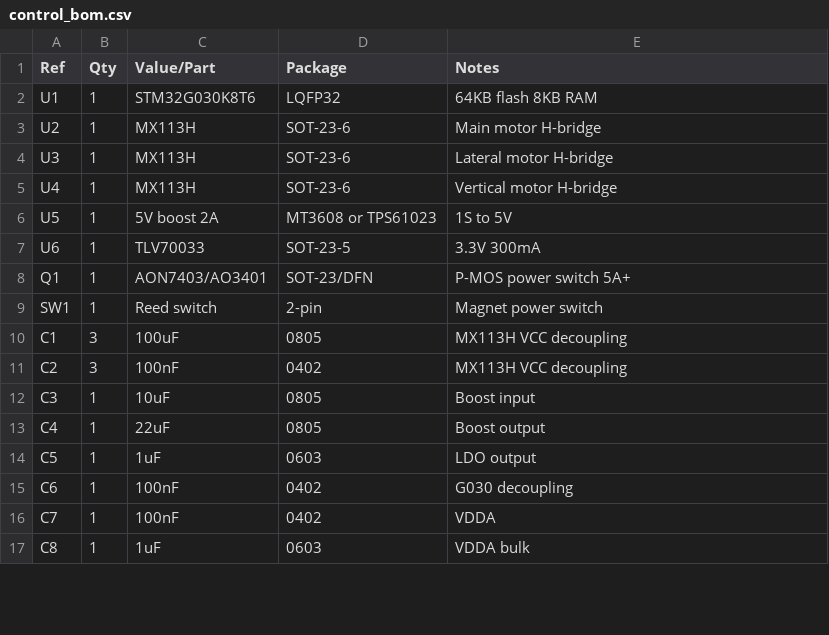
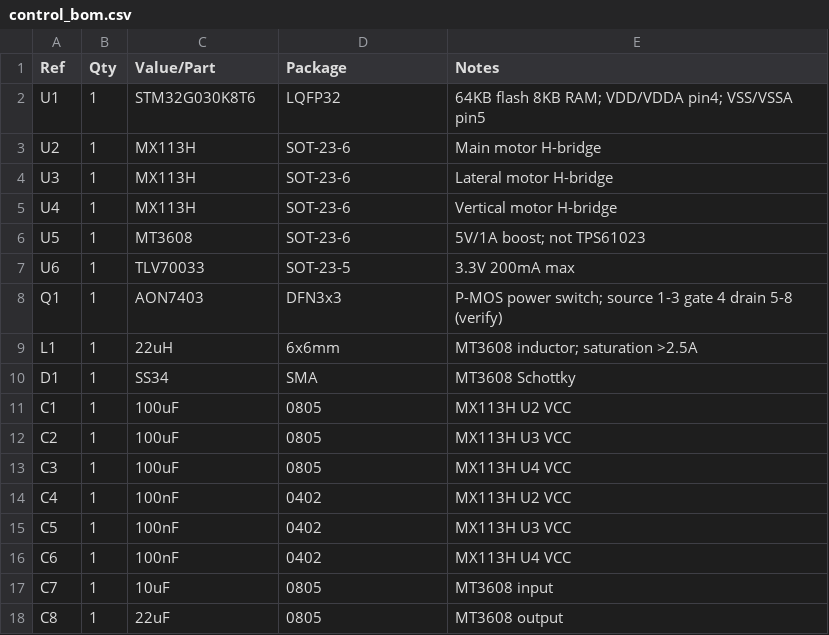
Before and after one commit to yxjsvsj/Shark_V4_Buoy_5G8_2G4, a CSV file: hardware/V4_Buoy_5G8_2G4/control_bom.csv, drawn as a sheet; only a part is shown; the diff covers the shown part only.

```diff
--- a/hardware/V4_Buoy_5G8_2G4/control_bom.csv
+++ b/hardware/V4_Buoy_5G8_2G4/control_bom.csv
@@ -1,3 +1,3 @@
 Ref,Qty,Value/Part,Package,Notes
-U1,1,STM32G030K8T6,LQFP32,64KB flash 8KB RAM
+U1,1,STM32G030K8T6,LQFP32,64KB flash 8KB RAM; VDD/VDDA pin4; VSS/VSSA pin5
 U2,1,MX113H,SOT-23-6,Main motor H-bridge
@@ -5,13 +5,14 @@ U3,1,MX113H,SOT-23-6,Lateral motor H-bridge
 U4,1,MX113H,SOT-23-6,Vertical motor H-bridge
-U5,1,5V boost 2A,MT3608 or TPS61023,1S to 5V
-U6,1,TLV70033,SOT-23-5,3.3V 300mA
-Q1,1,AON7403/AO3401,SOT-23/DFN,P-MOS power switch 5A+
-SW1,1,Reed switch,2-pin,Magnet power switch
-C1,3,100uF,0805,MX113H VCC decoupling
-C2,3,100nF,0402,MX113H VCC decoupling
-C3,1,10uF,0805,Boost input
-C4,1,22uF,0805,Boost output
-C5,1,1uF,0603,LDO output
-C6,1,100nF,0402,G030 decoupling
-C7,1,100nF,0402,VDDA
-C8,1,1uF,0603,VDDA bulk
+U5,1,MT3608,SOT-23-6,5V/1A boost; not TPS61023
+U6,1,TLV70033,SOT-23-5,3.3V 200mA max
+Q1,1,AON7403,DFN3x3,P-MOS power switch; source 1-3 gate 4 drain 5-8 (verify)
+L1,1,22uH,6x6mm,MT3608 inductor; saturation >2.5A
+D1,1,SS34,SMA,MT3608 Schottky
+C1,1,100uF,0805,MX113H U2 VCC
+C2,1,100uF,0805,MX113H U3 VCC
+C3,1,100uF,0805,MX113H U4 VCC
+C4,1,100nF,0402,MX113H U2 VCC
+C5,1,100nF,0402,MX113H U3 VCC
+C6,1,100nF,0402,MX113H U4 VCC
+C7,1,10uF,0805,MT3608 input
+C8,1,22uF,0805,MT3608 output
```
Also changed, not shown: 5 added rows and 30 edited cells elsewhere in this file, hardware/V4_Buoy_5G8_2G4/bom.csv, hardware/V4_Buoy_5G8_2G4/control_pinout.csv, 13 other files.
